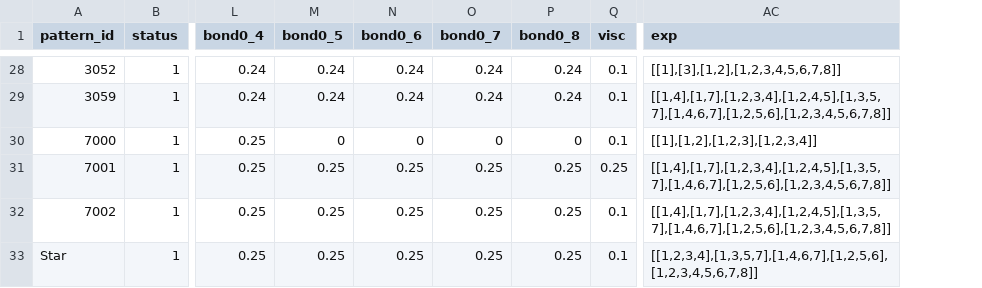
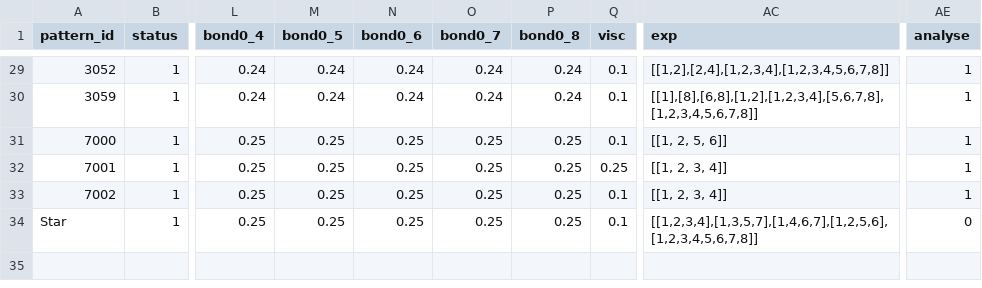
Before and after one commit to p3d2/lacemaker, a TSV file: assets/data/jobs.tsv, drawn as a sheet; only a part is shown, gaps mark what is left out; addresses are those after the commit; the diff covers the shown part only; the diff names each change by its address in the sheet, - before the commit and + after, or states it on an @@ line.

```diff
--- a/assets/data/jobs.tsv
+++ b/assets/data/jobs.tsv
+column AE (analyse), rows 29-34: 1 | 1 | 1 | 1 | 1 | 0
-AC29 (exp): [[1],[3],[1,2],[1,2,3,4,5,6,7,8]]
+AC29 (exp): [[1,2],[2,4],[1,2,3,4],[1,2,3,4,5,6,7,8]]
-AC30 (exp): [[1,4],[1,7],[1,2,3,4],[1,2,4,5],[1,3,5,7],[1,4,6,7],[1,2,5,6],[1,2,3,4,5,6,7,8]]
+AC30 (exp): [[1],[8],[6,8],[1,2],[1,2,3,4],[5,6,7,8],[1,2,3,4,5,6,7,8]]
-M31 (bond0_5): 0
+M31 (bond0_5): 0.25
-N31 (bond0_6): 0
+N31 (bond0_6): 0.25
-O31 (bond0_7): 0
+O31 (bond0_7): 0.25
-P31 (bond0_8): 0
+P31 (bond0_8): 0.25
-AC31 (exp): [[1],[1,2],[1,2,3],[1,2,3,4]]
+AC31 (exp): [[1, 2, 5, 6]]
-AC32:AC33 (exp): [[1,4],[1,7],[1,2,3,4],[1,2,4,5],[1,3,5,7],[1,4,6,7],[1,2,5,6],[1,2,3,4,5,6,7,8]]
+AC32:AC33 (exp): [[1, 2, 3, 4]]
```
Also changed, not shown: 1 added row and 16 edited cells elsewhere in this file.
